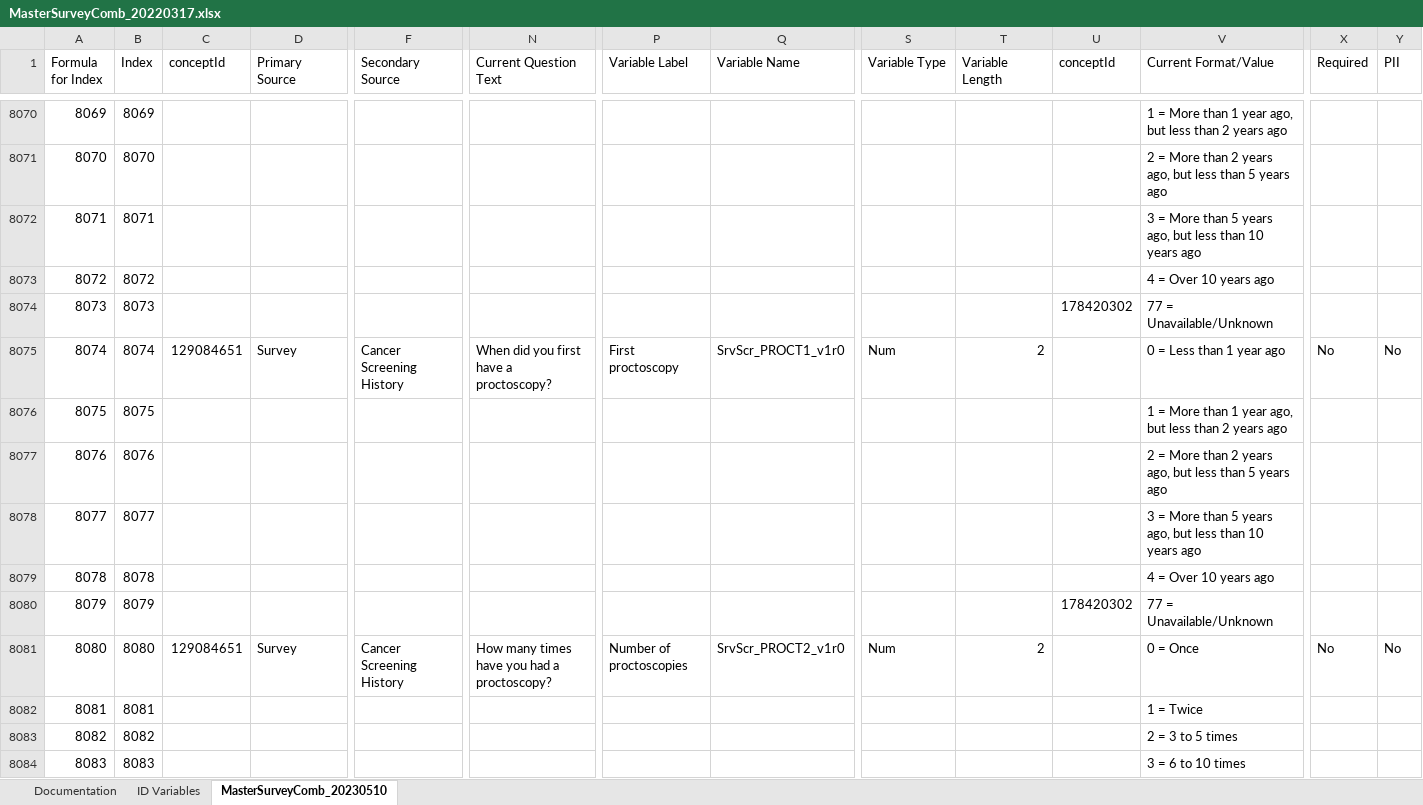
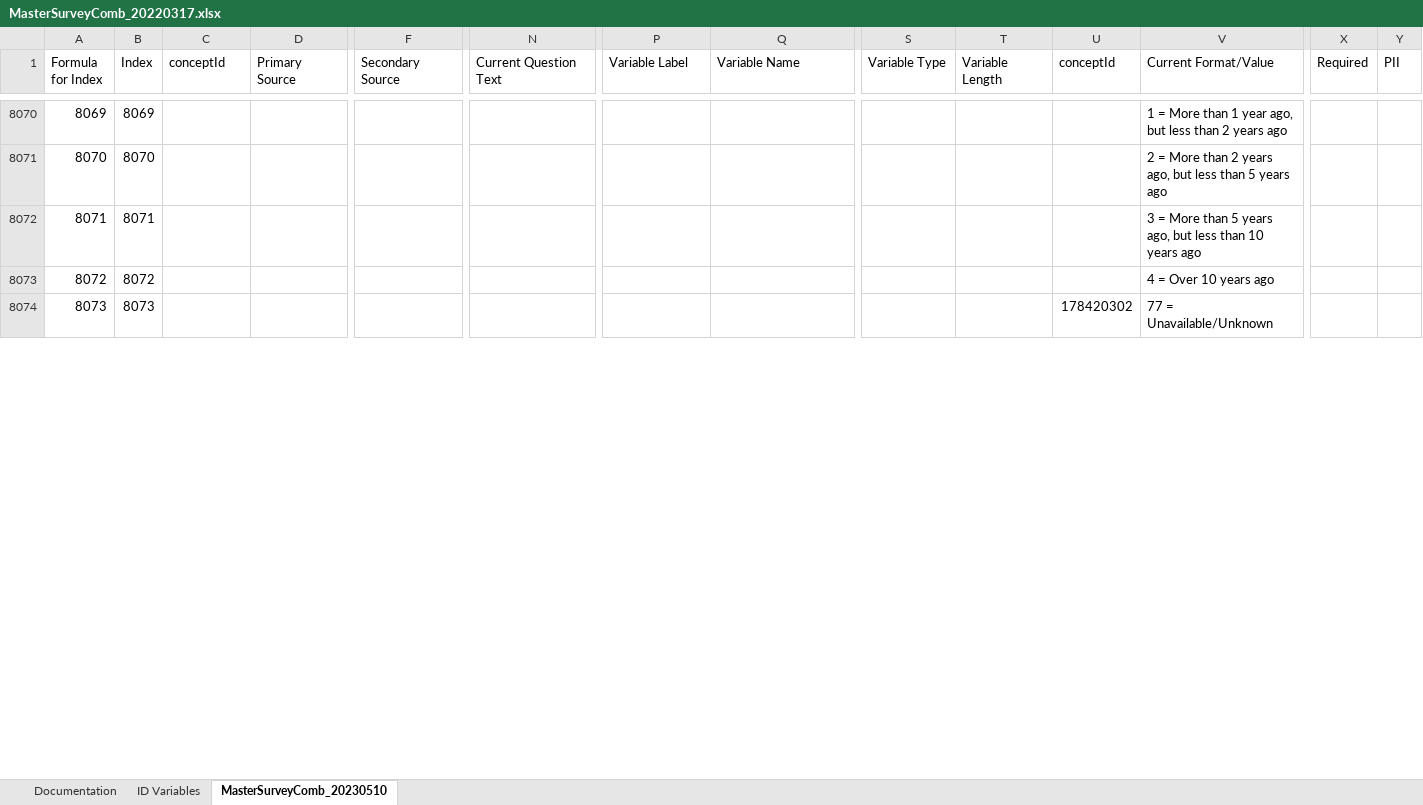
Before and after one commit to Analyticsphere/ConnectMasterAndSurveyCombinedDataDictionary, an Excel workbook: MasterSurveyComb_20220317.xlsx, sheet MasterSurveyComb_20230510, drawn as a sheet; only a part is shown, gaps mark what is left out; values as stored, in another font and other column widths than the file's, no cell formats; rows hold the shown columns only; the diff covers the shown part only; the diff names each change by its address in the sheet, - before the commit and + after, or states it on an @@ line.

Commit message:
Add files via upload

```diff
--- a/MasterSurveyComb_20220317.xlsx (sheet MasterSurveyComb_20230510)
+++ b/MasterSurveyComb_20220317.xlsx (sheet MasterSurveyComb_20230510)
-row 8075: 8074 | 8074 | 129084651 | Survey | Cancer Screening History | When did you first have a proctoscopy? | First proctoscopy | SrvScr_PROCT1_v1r0 | Num | 2 |  | 0 = Less than 1 year ago | No | No
-row 8076: 8075 | 8075 |  |  |  |  |  |  |  |  |  | 1 = More than 1 year ago, but less than 2 years ago
-row 8077: 8076 | 8076 |  |  |  |  |  |  |  |  |  | 2 = More than 2 years ago, but less than 5 years ago
-row 8078: 8077 | 8077 |  |  |  |  |  |  |  |  |  | 3 = More than 5 years ago, but less than 10 years ago
-row 8079: 8078 | 8078 |  |  |  |  |  |  |  |  |  | 4 = Over 10 years ago
-row 8080: 8079 | 8079 |  |  |  |  |  |  |  |  | 178420302 | 77 = Unavailable/Unknown
-row 8081: 8080 | 8080 | 129084651 | Survey | Cancer Screening History | How many times have you had a proctoscopy? | Number of proctoscopies | SrvScr_PROCT2_v1r0 | Num | 2 |  | 0 = Once | No | No
-row 8082: 8081 | 8081 |  |  |  |  |  |  |  |  |  | 1 = Twice
-row 8083: 8082 | 8082 |  |  |  |  |  |  |  |  |  | 2 = 3 to 5 times
-row 8084: 8083 | 8083 |  |  |  |  |  |  |  |  |  | 3 = 6 to 10 times
```
Also changed, not shown: 8 removed rows, 25 edited cells and row numbers in column A elsewhere in this sheet, sheet Documentation, cell formats.
